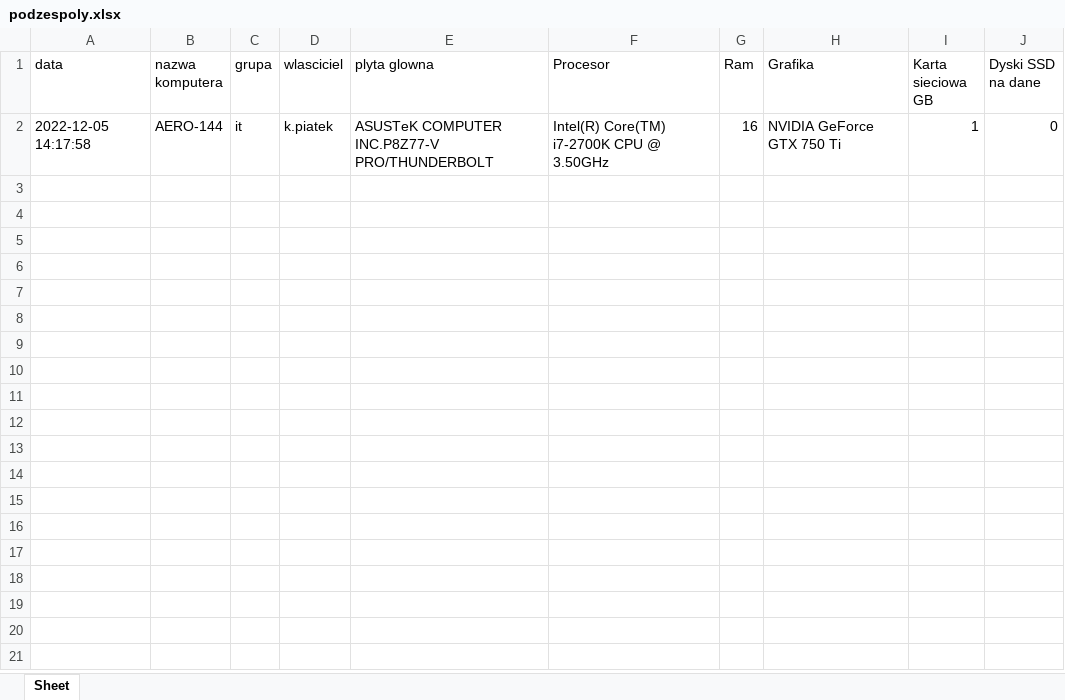
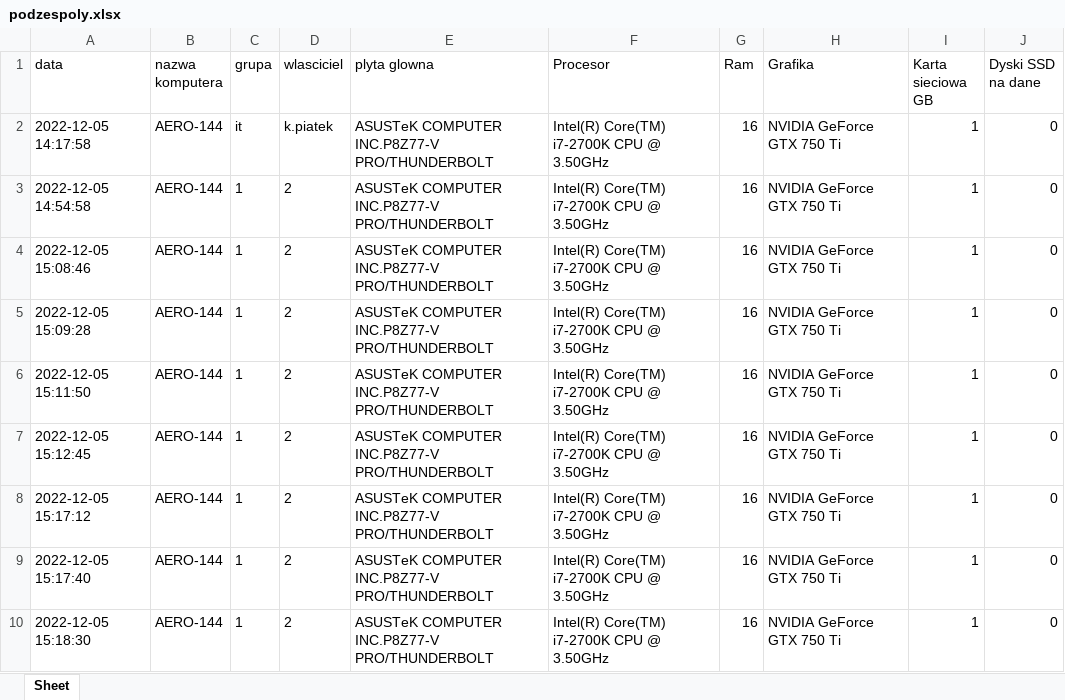
Before and after one commit to krzych1p2/selenium-master, an Excel workbook: podzespoly.xlsx, sheet Sheet, drawn as a sheet; values as stored, in another font and other column widths than the file's, no borders; the diff names each change by its address in the sheet, - before the commit and + after, or states it on an @@ line.

```diff
--- a/podzespoly.xlsx (sheet Sheet)
+++ b/podzespoly.xlsx (sheet Sheet)
+row 3: 2022-12-05 14:54:58 | AERO-144 | 1 | 2 | ASUSTeK COMPUTER INC.P8Z77-V PRO/THUNDERBOLT | Intel(R) Core(TM) i7-2700K CPU @ 3.50GHz | 16 | NVIDIA GeForce GTX 750 Ti | 1 | 0
+row 4: 2022-12-05 15:08:46 | AERO-144 | 1 | 2 | ASUSTeK COMPUTER INC.P8Z77-V PRO/THUNDERBOLT | Intel(R) Core(TM) i7-2700K CPU @ 3.50GHz | 16 | NVIDIA GeForce GTX 750 Ti | 1 | 0
+row 5: 2022-12-05 15:09:28 | AERO-144 | 1 | 2 | ASUSTeK COMPUTER INC.P8Z77-V PRO/THUNDERBOLT | Intel(R) Core(TM) i7-2700K CPU @ 3.50GHz | 16 | NVIDIA GeForce GTX 750 Ti | 1 | 0
+row 6: 2022-12-05 15:11:50 | AERO-144 | 1 | 2 | ASUSTeK COMPUTER INC.P8Z77-V PRO/THUNDERBOLT | Intel(R) Core(TM) i7-2700K CPU @ 3.50GHz | 16 | NVIDIA GeForce GTX 750 Ti | 1 | 0
+row 7: 2022-12-05 15:12:45 | AERO-144 | 1 | 2 | ASUSTeK COMPUTER INC.P8Z77-V PRO/THUNDERBOLT | Intel(R) Core(TM) i7-2700K CPU @ 3.50GHz | 16 | NVIDIA GeForce GTX 750 Ti | 1 | 0
+row 8: 2022-12-05 15:17:12 | AERO-144 | 1 | 2 | ASUSTeK COMPUTER INC.P8Z77-V PRO/THUNDERBOLT | Intel(R) Core(TM) i7-2700K CPU @ 3.50GHz | 16 | NVIDIA GeForce GTX 750 Ti | 1 | 0
+row 9: 2022-12-05 15:17:40 | AERO-144 | 1 | 2 | ASUSTeK COMPUTER INC.P8Z77-V PRO/THUNDERBOLT | Intel(R) Core(TM) i7-2700K CPU @ 3.50GHz | 16 | NVIDIA GeForce GTX 750 Ti | 1 | 0
+row 10: 2022-12-05 15:18:30 | AERO-144 | 1 | 2 | ASUSTeK COMPUTER INC.P8Z77-V PRO/THUNDERBOLT | Intel(R) Core(TM) i7-2700K CPU @ 3.50GHz | 16 | NVIDIA GeForce GTX 750 Ti | 1 | 0
```
Also changed, not shown: 1 other file.
